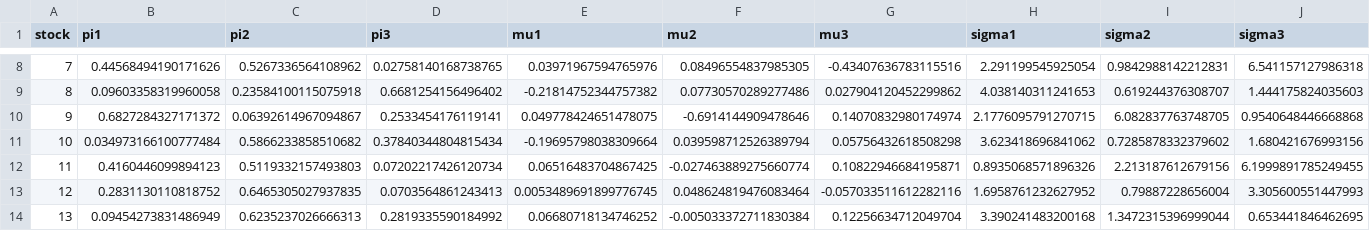
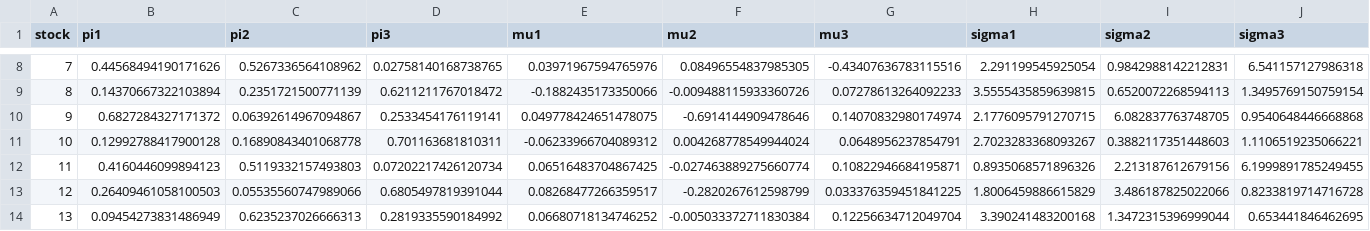
Before and after one commit to hugobelzil/SFF-HW2, a CSV file: results/gmm3c_init5_fitted_params.csv (was results/gmm3c_fitted_params.csv), drawn as a sheet; only a part is shown, gaps mark what is left out; the diff covers the shown part only.

```diff
--- a/results/gmm3c_fitted_params.csv
+++ b/results/gmm3c_init5_fitted_params.csv
@@ -8,7 +8,7 @@ stock,pi1,pi2,pi3,mu1,mu2,mu3,sigma1,sigma2,sigma3
 7,0.44568494190171626,0.5267336564108962,0.02758140168738765,0.03971967594765976,0.08496554837985305,-0.43407636783115516,2.291199545925054,0.9842988142212831,6.541157127986318
-8,0.09603358319960058,0.23584100115075918,0.6681254156496402,-0.21814752344757382,0.07730570289277486,0.027904120452299862,4.038140311241653,0.619244376308707,1.444175824035603
+8,0.14370667322103894,0.2351721500771139,0.6211211767018472,-0.1882435173350066,-0.009488115933360726,0.07278613264092233,3.5555435859639815,0.6520072268594113,1.3495769150759154
 9,0.6827284327171372,0.06392614967094867,0.2533454176119141,0.049778424651478075,-0.6914144909478646,0.14070832980174974,2.1776095791270715,6.082837763748705,0.9540648446668868
-10,0.034973166100777484,0.5866233858510682,0.37840344804815434,-0.19695798038309664,0.039598712526389794,0.05756432618508298,3.623418696841062,0.7285878332379602,1.680421676993156
+10,0.12992788417900128,0.16890843401068778,0.701163681810311,-0.06233966704089312,0.004268778549944024,0.0648956237854791,2.7023283368093267,0.3882117351448603,1.1106519235066221
 11,0.4160446099894123,0.5119332157493803,0.07202217426120734,0.06516483704867425,-0.027463889275660774,0.10822946684195871,0.8935068571896326,2.213187612679156,6.1999891785249455
-12,0.2831130110818752,0.6465305027937835,0.0703564861243413,0.0053489691899776745,0.048624819476083464,-0.057033511612282116,1.6958761232627952,0.79887228656004,3.305600551447993
+12,0.26409461058100503,0.05535560747989066,0.6805497819391044,0.08268477266359517,-0.2820267612598799,0.033376359451841225,1.8006459886615829,3.486187825022066,0.8233819714716728
 13,0.09454273831486949,0.6235237026666313,0.2819335590184992,0.06680718134746252,-0.005033372711830384,0.12256634712049704,3.390241483200168,1.3472315396999044,0.653441846462695
```
Also changed, not shown: 81 edited cells elsewhere in this file, results/best_models_loglik_aic_bic.csv, results/gmm3c_init5_results.csv, 12 other files.
